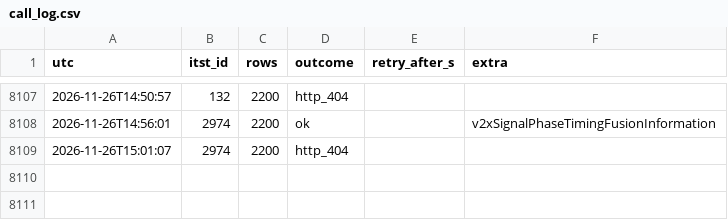
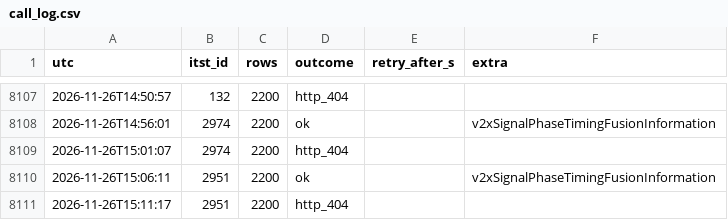
Before and after one commit to yeah-genie/JJUK_GO, a CSV file: meta/call_log.csv, drawn as a sheet; only a part is shown, gaps mark what is left out; the diff names each change by its address in the sheet, - before the commit and + after, or states it on an @@ line.

```diff
--- a/meta/call_log.csv
+++ b/meta/call_log.csv
+row 8110: 2026-11-26T15:06:11 | 2951 | 2200 | ok |  | v2xSignalPhaseTimingFusionInformation
+row 8111: 2026-11-26T15:11:17 | 2951 | 2200 | http_404
```
Also changed, not shown: 5 other files.
